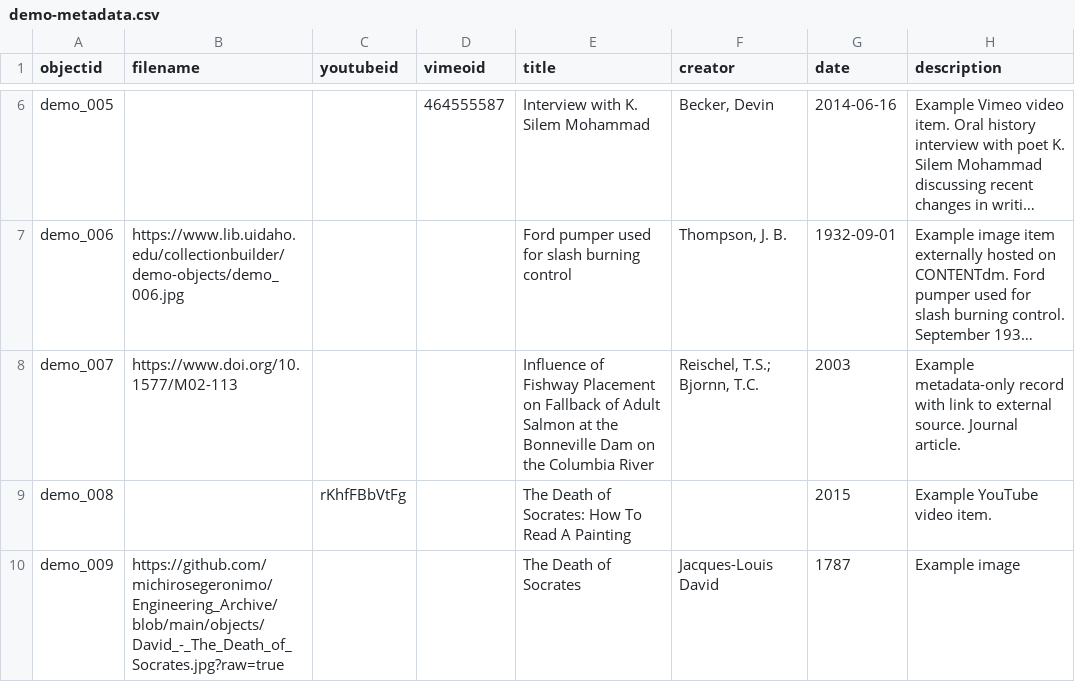
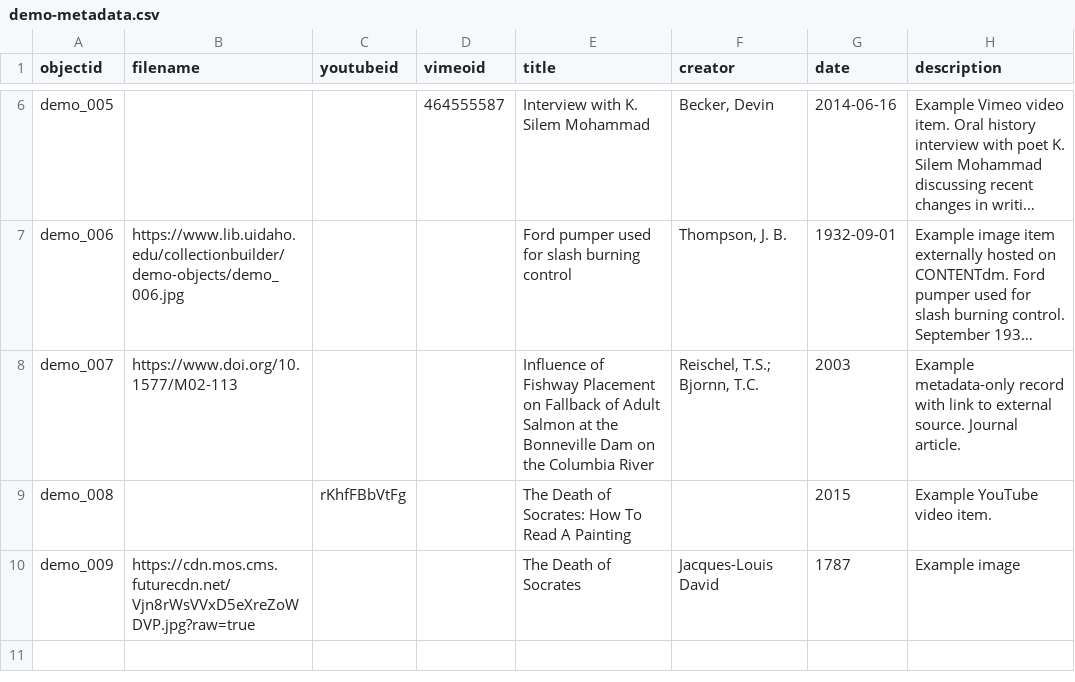
Before and after one commit to michirosegeronimo/Engineering_Archive, a CSV file: _data/demo-metadata.csv, drawn as a sheet; only a part is shown, gaps mark what is left out; long unchanged cells end in …; the diff names each change by its address in the sheet, - before the commit and + after, or states it on an @@ line.

Commit message:
Add files via upload

```diff
--- a/_data/demo-metadata.csv
+++ b/_data/demo-metadata.csv
-B10 (filename): https://github.com/michirosegeronimo/Engineering_Archive/blob/main/objects/David_-_The_Death_of_Socrates.jpg?raw=true
+B10 (filename): https://cdn.mos.cms.futurecdn.net/Vjn8rWsVVxD5eXreZoWDVP.jpg?raw=true
```
